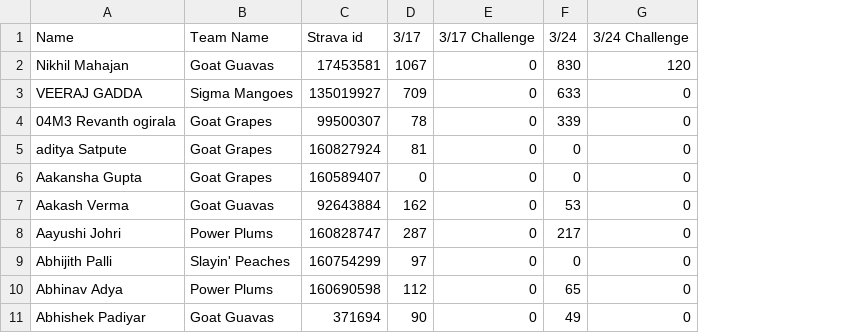
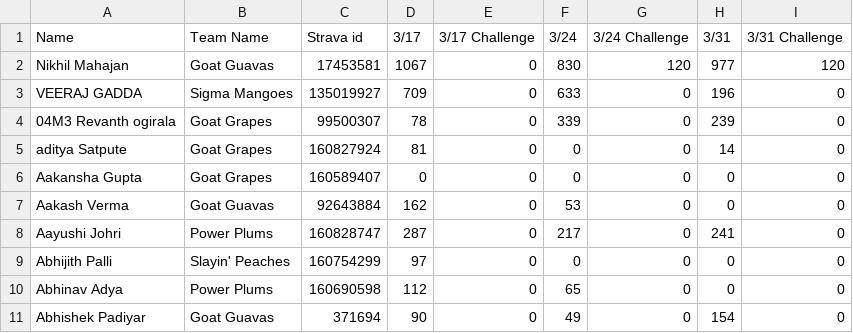
Before and after one commit to nicklondhe/trihardviz, a CSV file: public/leaderboard.csv, drawn as a sheet; only a part is shown; the diff names each change by its address in the sheet, - before the commit and + after, or states it on an @@ line.

Commit message:
Updated data

```diff
--- a/public/leaderboard.csv
+++ b/public/leaderboard.csv
+column H (3/31), rows 2-11: 977 | 196 | 239 | 14 | 0 | 0 | 241 | 0 | 0 | 154
+column I (3/31 Challenge), rows 2-11: 120 | 0 | 0 | 0 | 0 | 0 | 0 | 0 | 0 | 0
```
